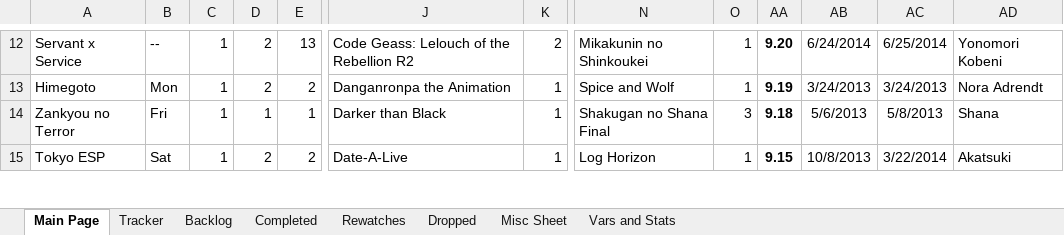
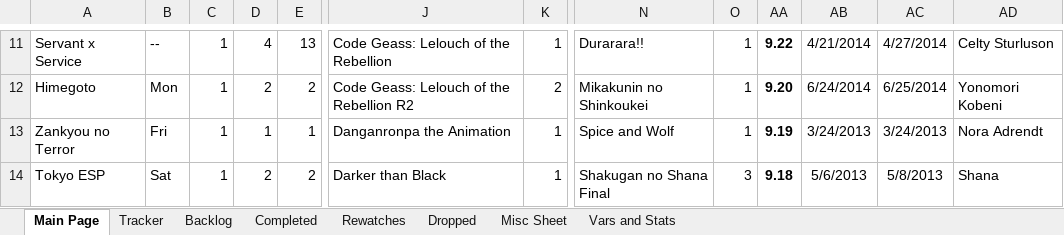
Before and after one commit to Tsukinara/AnimeTracker, an Excel workbook: Anime.xlsm, sheet Main Page, drawn as a sheet; only a part is shown, gaps mark what is left out; values as stored, in another font and other column widths than the file's, no borders; charts and pictures and conditional formats not drawn; addresses are those after the commit; the diff covers the shown part only; the diff names each change by its address in the sheet, - before the commit and + after, or states it on an @@ line.

```diff
--- a/Anime.xlsm (sheet Main Page)
+++ b/Anime.xlsm (sheet Main Page)
-D11: 2
+D11: 4
-J11: Code Geass: Lelouch of the Rebellion R2
+J11: Code Geass: Lelouch of the Rebellion
-K11: 2
+K11: 1
-N11: Mikakunin no Shinkoukei
+N11: Durarara!!
-AA11: 9.20
+AA11: 9.22
-AB11: 6/24/2014
+AB11: 4/21/2014
-AC11: 6/25/2014
+AC11: 4/27/2014
-AD11: Yonomori Kobeni
+AD11: Celty Sturluson
-J12: Danganronpa the Animation
+J12: Code Geass: Lelouch of the Rebellion R2
-K12: 1
+K12: 2
-N12: Spice and Wolf
+N12: Mikakunin no Shinkoukei
-AA12: 9.19
+AA12: 9.20
-AB12: 3/24/2013
+AB12: 6/24/2014
-AC12: 3/24/2013
+AC12: 6/25/2014
-AD12: Nora Adrendt
+AD12: Yonomori Kobeni
-J13: Darker than Black
+J13: Danganronpa the Animation
-N13: Shakugan no Shana Final
+N13: Spice and Wolf
-O13: 3
+O13: 1
-AA13: 9.18
+AA13: 9.19
-AB13: 5/6/2013
+AB13: 3/24/2013
-AC13: 5/8/2013
+AC13: 3/24/2013
-AD13: Shana
+AD13: Nora Adrendt
-J14: Date-A-Live
+J14: Darker than Black
-N14: Log Horizon
+N14: Shakugan no Shana Final
-O14: 1
+O14: 3
-AA14: 9.15
+AA14: 9.18
-AB14: 10/8/2013
+AB14: 5/6/2013
-AC14: 3/22/2014
+AC14: 5/8/2013
-AD14: Akatsuki
+AD14: Shana
```
Also changed, not shown: 1 added row, 1 removed row and 40 edited cells elsewhere in this sheet, sheet Vars and Stats, formulas that keep their value, charts or pictures.
